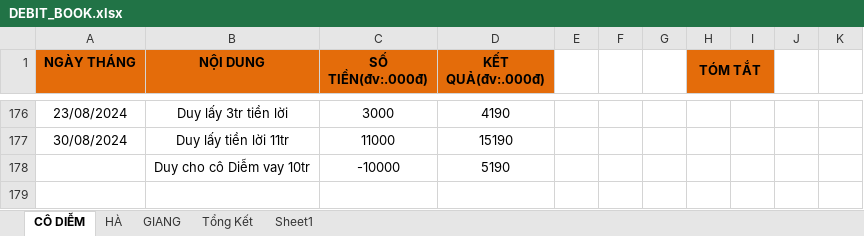
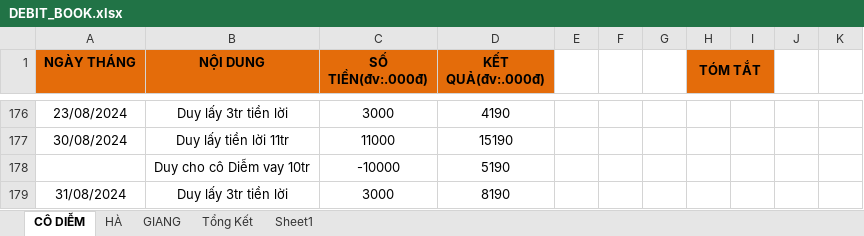
Before and after one commit to duytruongcong/DUY-CLOUD, an Excel workbook: DEBIT_BOOK.xlsx, sheet CÔ DIỄM, drawn as a sheet; only a part is shown, gaps mark what is left out; values as stored, in another font and other column widths than the file's, no borders; the diff names each change by its address in the sheet, - before the commit and + after, or states it on an @@ line.

```diff
--- a/DEBIT_BOOK.xlsx (sheet CÔ DIỄM)
+++ b/DEBIT_BOOK.xlsx (sheet CÔ DIỄM)
+row 179: 31/08/2024 | Duy lấy 3tr tiền lời | 3000 | 8190
```
Also changed, not shown: 1 other file.
